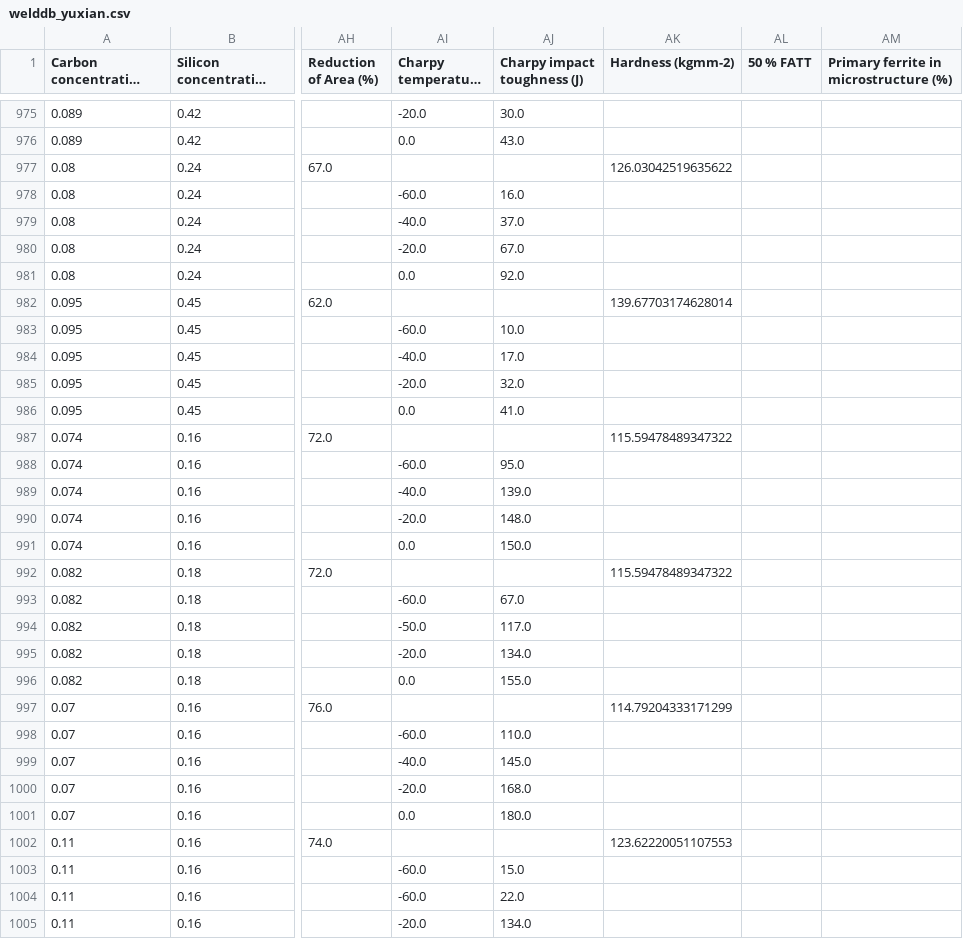
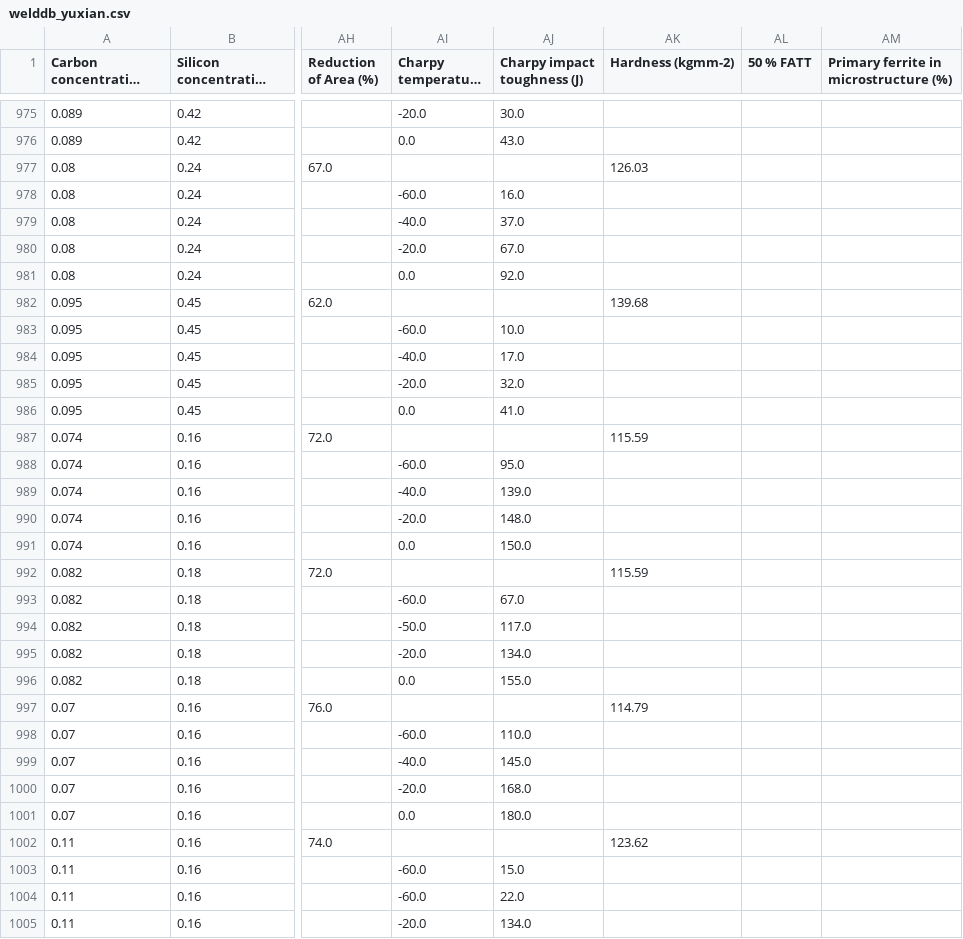
Before and after one commit to elbarhichi/Welding-Quality-Prediction, a CSV file: welddb/welddb_yuxian.csv, drawn as a sheet; only a part is shown, gaps mark what is left out; long unchanged cells end in …; the diff covers the shown part only; the diff names each change by its address in the sheet, - before the commit and + after, or states it on an @@ line.

```diff
--- a/welddb/welddb_yuxian.csv
+++ b/welddb/welddb_yuxian.csv
-AK977 (Hardness (kgmm-2)): 126.03042519635622
+AK977 (Hardness (kgmm-2)): 126.03
-AK982 (Hardness (kgmm-2)): 139.67703174628014
+AK982 (Hardness (kgmm-2)): 139.68
-AK987 (Hardness (kgmm-2)): 115.59478489347322
+AK987 (Hardness (kgmm-2)): 115.59
-AK992 (Hardness (kgmm-2)): 115.59478489347322
+AK992 (Hardness (kgmm-2)): 115.59
-AK997 (Hardness (kgmm-2)): 114.79204333171299
+AK997 (Hardness (kgmm-2)): 114.79
-AK1002 (Hardness (kgmm-2)): 123.62220051107553
+AK1002 (Hardness (kgmm-2)): 123.62
```
Also changed, not shown: 14 edited cells elsewhere in this file, 2 other files.
